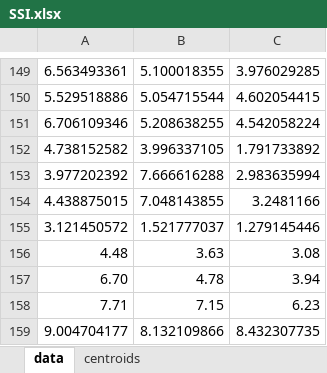
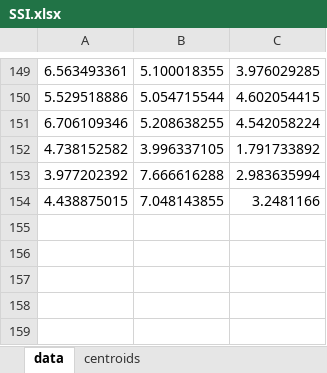
Before and after one commit to pedrocontreras/mcda, an Excel workbook: data/SSI.xlsx, sheet data, drawn as a sheet; only a part is shown, gaps mark what is left out; values as stored, in another font and other column widths than the file's, no borders; the diff names each change by its address in the sheet, - before the commit and + after, or states it on an @@ line.

```diff
--- a/data/SSI.xlsx (sheet data)
+++ b/data/SSI.xlsx (sheet data)
-row 155: 3.121450572 | 1.521777037 | 1.279145446
-row 156: 4.48 | 3.63 | 3.08
-row 157: 6.70 | 4.78 | 3.94
-row 158: 7.71 | 7.15 | 6.23
-row 159: 9.004704177 | 8.132109866 | 8.432307735
```
Also changed, not shown: 3 other files.
